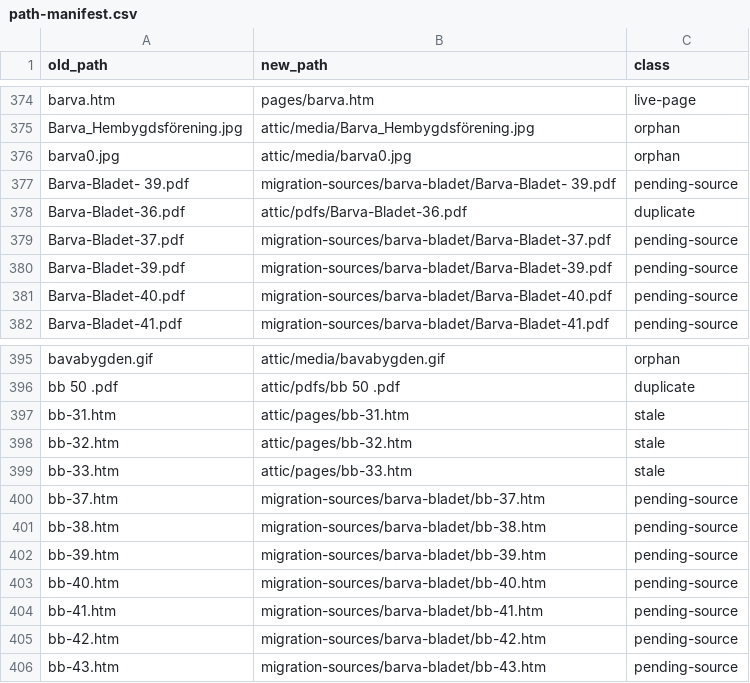
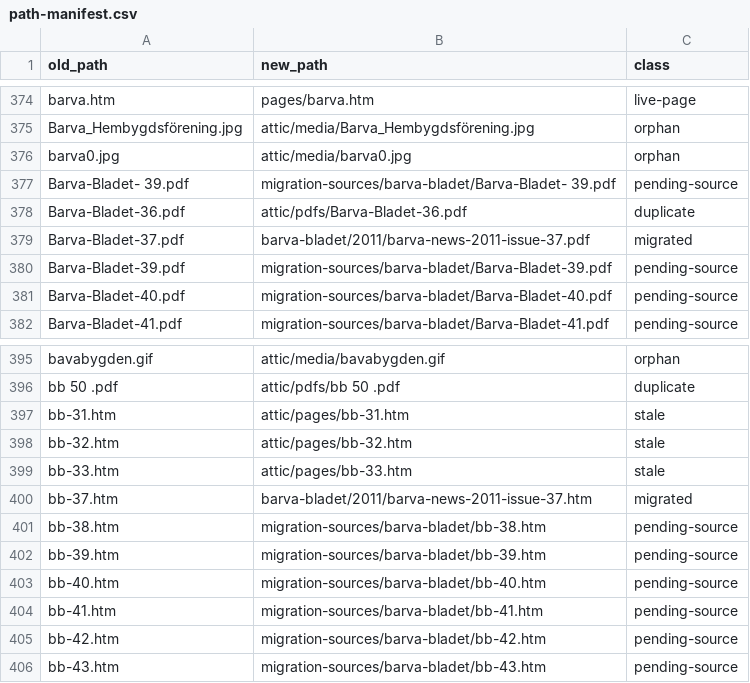
Before and after one commit to AllramEst83/Old.Barvabygden, a CSV file: scripts/path-manifest.csv, drawn as a sheet; only a part is shown, gaps mark what is left out.

```diff
--- a/scripts/path-manifest.csv
+++ b/scripts/path-manifest.csv
@@ -378,3 +378,3 @@ Barva-Bladet- 39.pdf,migration-sources/barva-bladet/Barva-Bladet- 39.pdf,pending
 Barva-Bladet-36.pdf,attic/pdfs/Barva-Bladet-36.pdf,duplicate
-Barva-Bladet-37.pdf,migration-sources/barva-bladet/Barva-Bladet-37.pdf,pending-source
+Barva-Bladet-37.pdf,barva-bladet/2011/barva-news-2011-issue-37.pdf,migrated
 Barva-Bladet-39.pdf,migration-sources/barva-bladet/Barva-Bladet-39.pdf,pending-source
@@ -399,3 +399,3 @@ bb-32.htm,attic/pages/bb-32.htm,stale
 bb-33.htm,attic/pages/bb-33.htm,stale
-bb-37.htm,migration-sources/barva-bladet/bb-37.htm,pending-source
+bb-37.htm,barva-bladet/2011/barva-news-2011-issue-37.htm,migrated
 bb-38.htm,migration-sources/barva-bladet/bb-38.htm,pending-source
```
Also changed, not shown: 27 other files.
